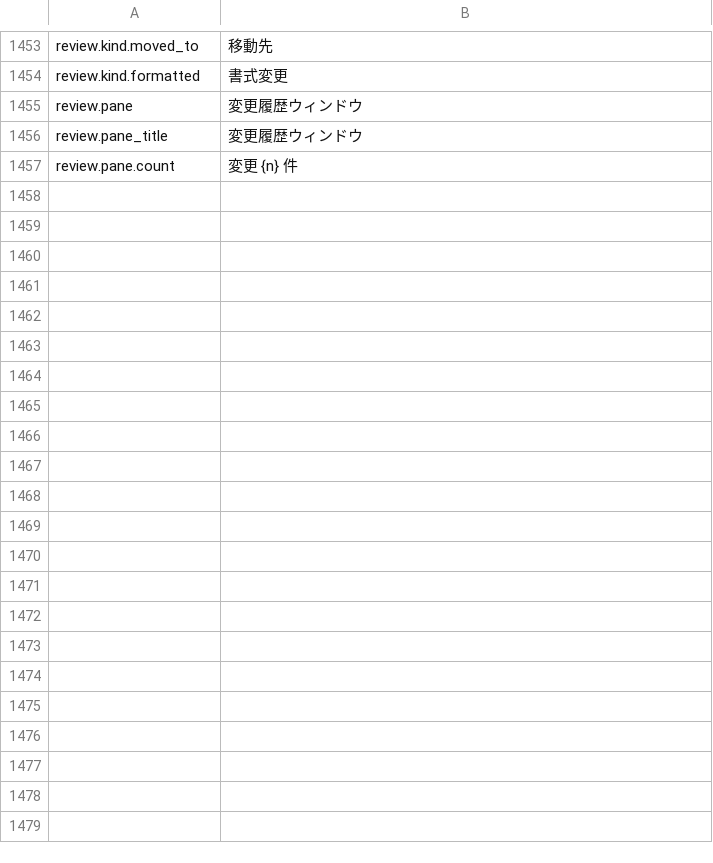
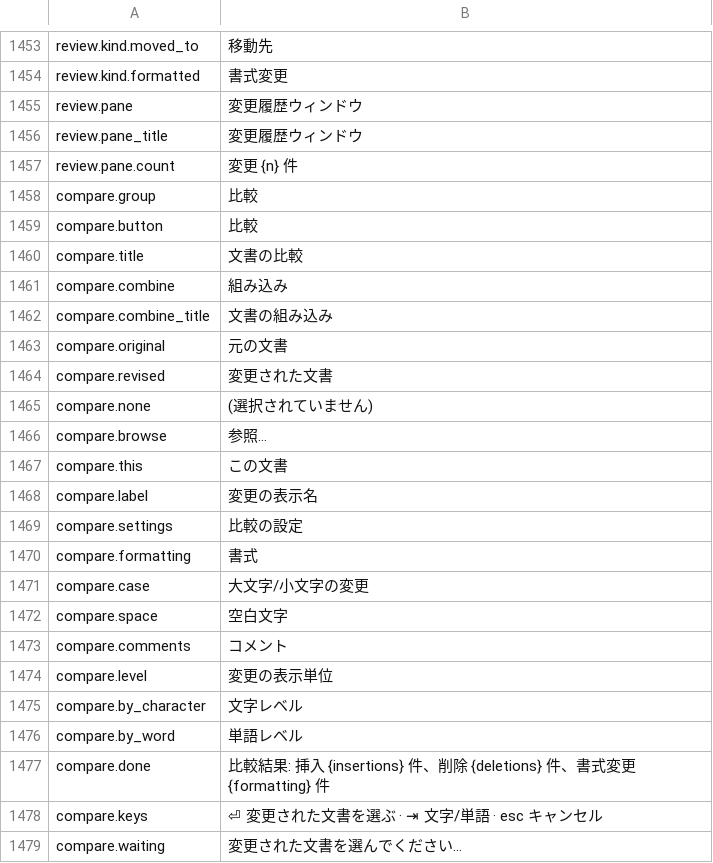
Before and after one commit to jade-rs/jade-office, a TSV file: crates/jade-gpui-app/i18n/ja.tsv, drawn as a sheet; only a part is shown, gaps mark what is left out.

```diff
--- a/crates/jade-gpui-app/i18n/ja.tsv
+++ b/crates/jade-gpui-app/i18n/ja.tsv
@@ -1457 +1457,23 @@ review.pane_title	変更履歴ウィンドウ
 review.pane.count	変更 {n} 件
+compare.group	比較
+compare.button	比較
+compare.title	文書の比較
+compare.combine	組み込み
+compare.combine_title	文書の組み込み
+compare.original	元の文書
+compare.revised	変更された文書
+compare.none	(選択されていません)
+compare.browse	参照…
+compare.this	この文書
+compare.label	変更の表示名
+compare.settings	比較の設定
+compare.formatting	書式
+compare.case	大文字/小文字の変更
+compare.space	空白文字
+compare.comments	コメント
+compare.level	変更の表示単位
+compare.by_character	文字レベル
+compare.by_word	単語レベル
+compare.done	比較結果: 挿入 {insertions} 件、削除 {deletions} 件、書式変更 {formatting} 件
+compare.keys	⏎ 変更された文書を選ぶ · ⇥ 文字/単語 · esc キャンセル
+compare.waiting	変更された文書を選んでください…
```
Also changed, not shown: crates/jade-gpui-app/i18n/en.tsv, 16 other files.
